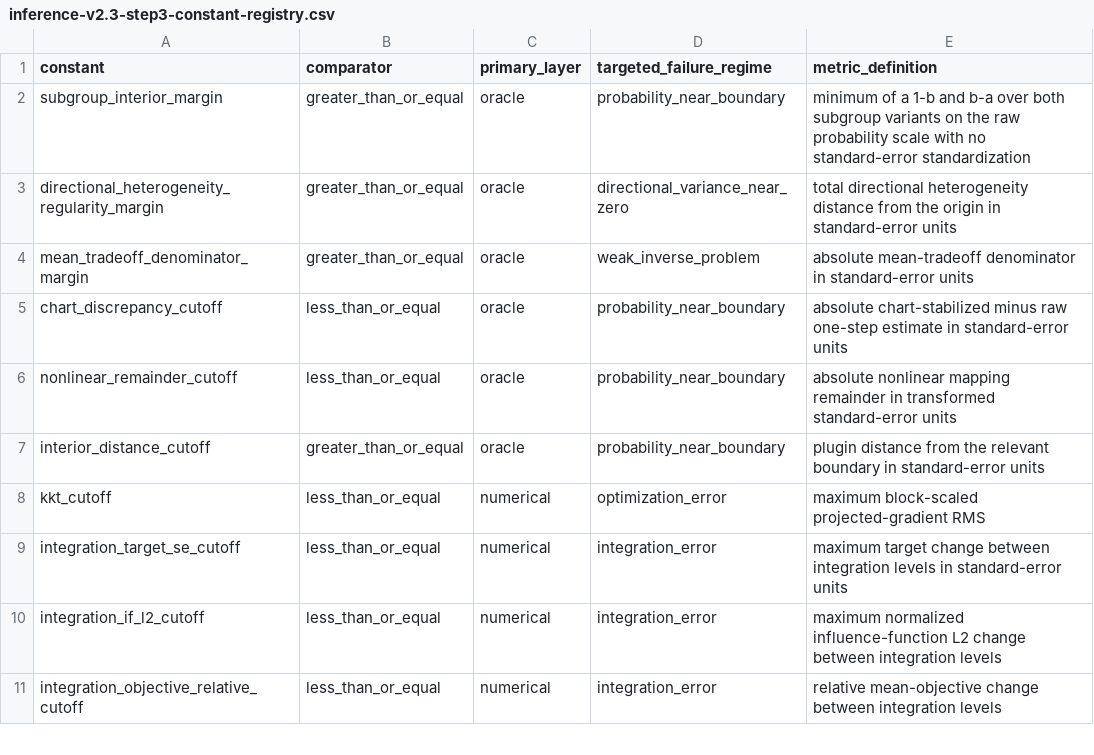
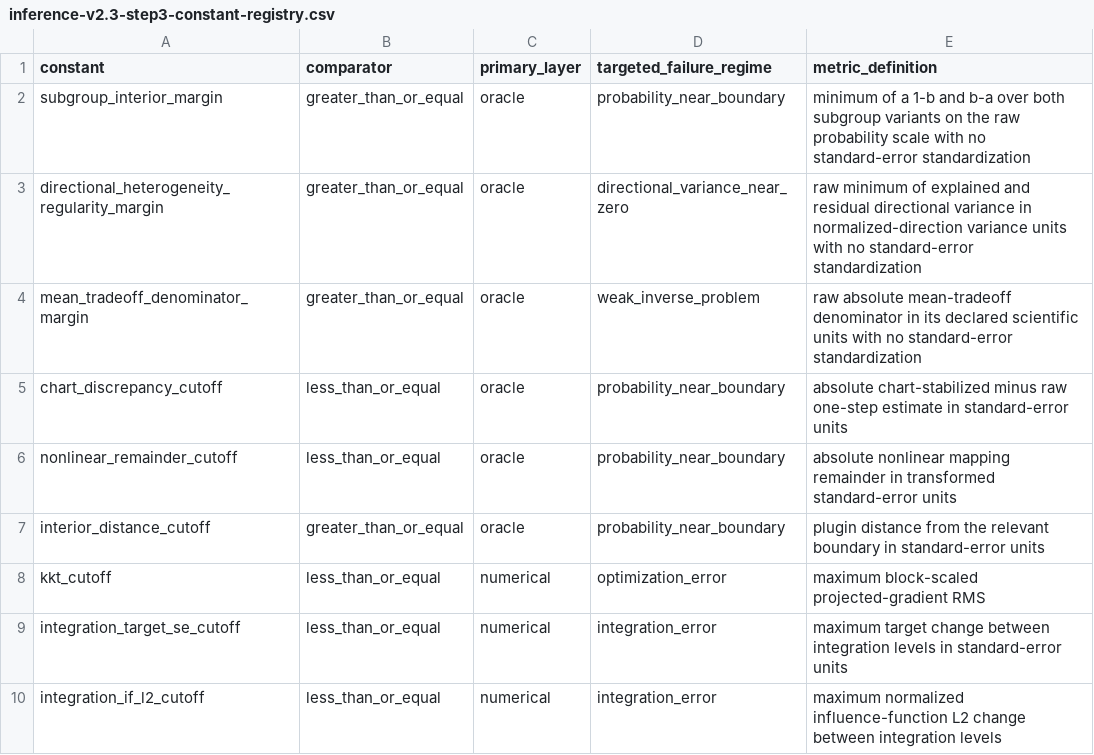
Before and after one commit to xuyiqing/sconjoint, a CSV file: inst/protocol/inference-v2.3-step3-constant-registry.csv, drawn as a sheet; only a part is shown; the shorter side is filled out with more unchanged rows.

```diff
--- a/inst/protocol/inference-v2.3-step3-constant-registry.csv
+++ b/inst/protocol/inference-v2.3-step3-constant-registry.csv
@@ -2,4 +2,4 @@ constant,comparator,primary_layer,targeted_failure_regime,metric_definition
 subgroup_interior_margin,greater_than_or_equal,oracle,probability_near_boundary,minimum of a 1-b and b-a over both subgroup variants on the raw probability scale with no standard-error standardization
-directional_heterogeneity_regularity_margin,greater_than_or_equal,oracle,directional_variance_near_zero,total directional heterogeneity distance from the origin in standard-error units
-mean_tradeoff_denominator_margin,greater_than_or_equal,oracle,weak_inverse_problem,absolute mean-tradeoff denominator in standard-error units
+directional_heterogeneity_regularity_margin,greater_than_or_equal,oracle,directional_variance_near_zero,raw minimum of explained and residual directional variance in normalized-direction variance units with no standard-error standardization
+mean_tradeoff_denominator_margin,greater_than_or_equal,oracle,weak_inverse_problem,raw absolute mean-tradeoff denominator in its declared scientific units with no standard-error standardization
 chart_discrepancy_cutoff,less_than_or_equal,oracle,probability_near_boundary,absolute chart-stabilized minus raw one-step estimate in standard-error units
```
Also changed, not shown: 3 other files.
